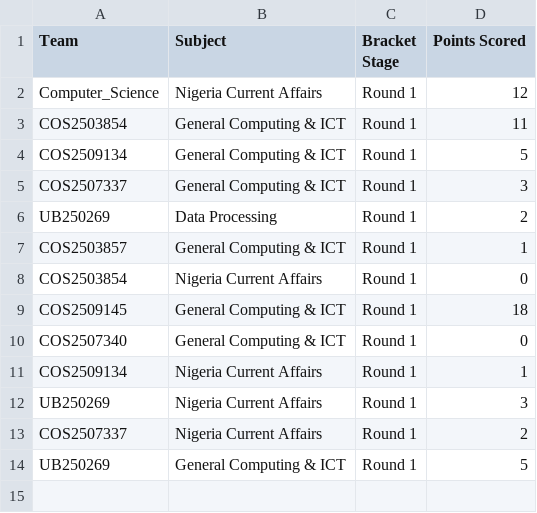
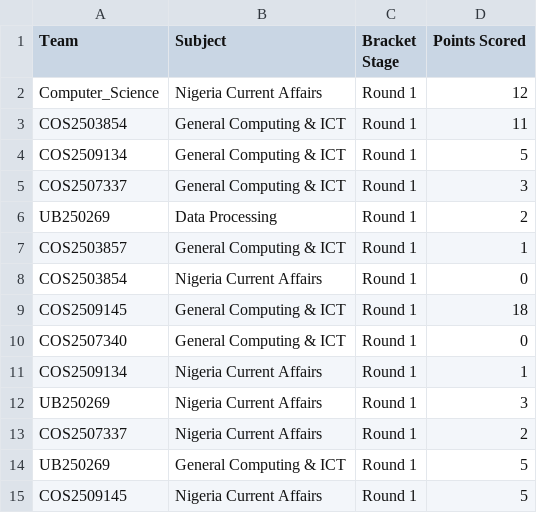
Before and after one commit to datascience-uniben/faculty_of_com_quiz, a CSV file: completed_rounds.csv, drawn as a sheet; the diff names each change by its address in the sheet, - before the commit and + after, or states it on an @@ line.

Commit message:
Log match activity entry: COS2509145

```diff
--- a/completed_rounds.csv
+++ b/completed_rounds.csv
+row 15: COS2509145 | Nigeria Current Affairs | Round 1 | 5
```
